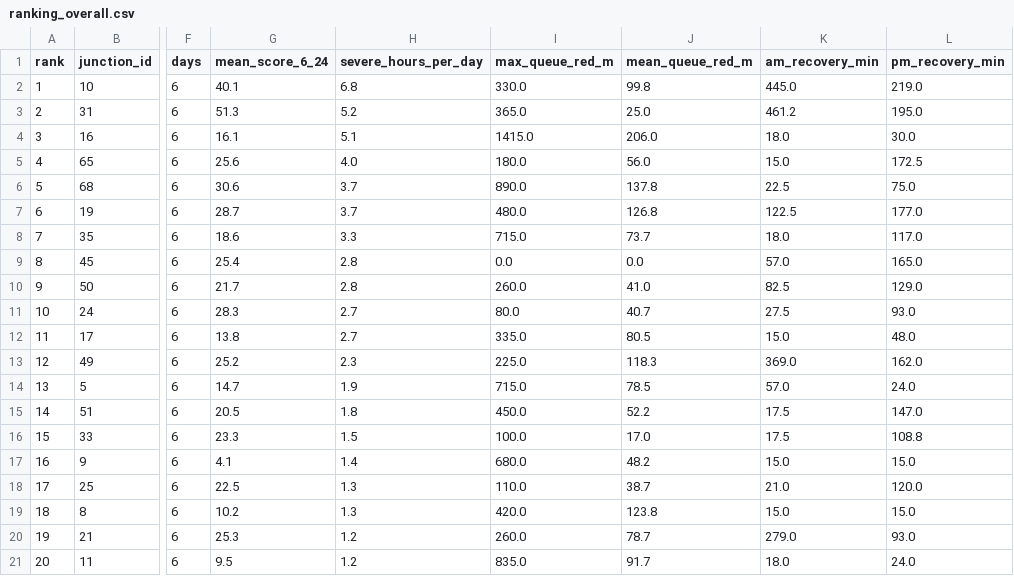
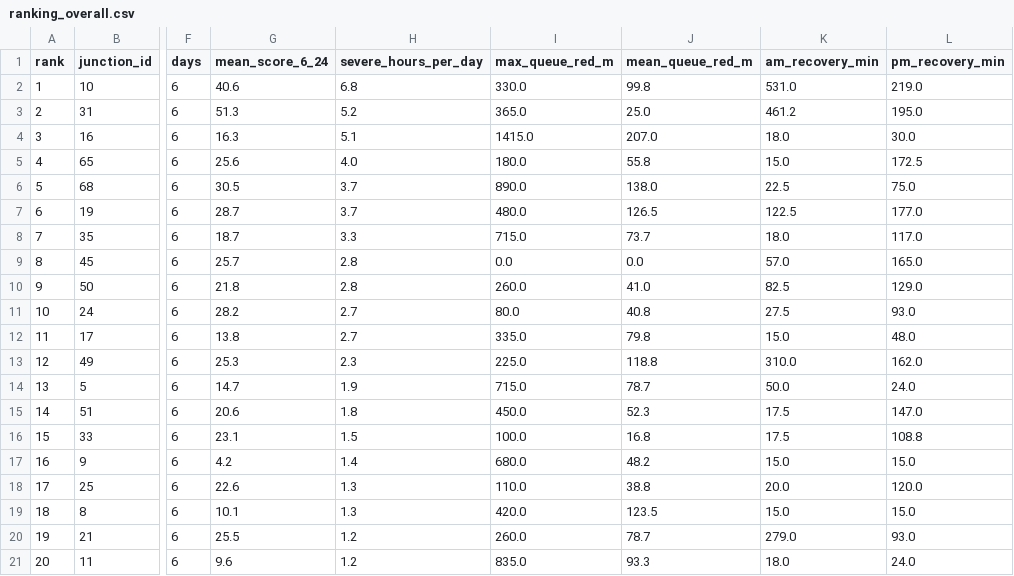
Before and after one commit to wiki-ruhan/Dhaka-Jam-70, a CSV file: data/ranking_overall.csv, drawn as a sheet; only a part is shown, gaps mark what is left out; the diff covers the shown part only; the diff names each change by its address in the sheet, - before the commit and + after, or states it on an @@ line.

```diff
--- a/data/ranking_overall.csv
+++ b/data/ranking_overall.csv
-G2 (mean_score_6_24): 40.1
+G2 (mean_score_6_24): 40.6
-K2 (am_recovery_min): 445.0
+K2 (am_recovery_min): 531.0
-G4 (mean_score_6_24): 16.1
+G4 (mean_score_6_24): 16.3
-J4 (mean_queue_red_m): 206.0
+J4 (mean_queue_red_m): 207.0
-J5 (mean_queue_red_m): 56.0
+J5 (mean_queue_red_m): 55.8
-G6 (mean_score_6_24): 30.6
+G6 (mean_score_6_24): 30.5
-J6 (mean_queue_red_m): 137.8
+J6 (mean_queue_red_m): 138.0
-J7 (mean_queue_red_m): 126.8
+J7 (mean_queue_red_m): 126.5
-G8 (mean_score_6_24): 18.6
+G8 (mean_score_6_24): 18.7
-G9 (mean_score_6_24): 25.4
+G9 (mean_score_6_24): 25.7
-G10 (mean_score_6_24): 21.7
+G10 (mean_score_6_24): 21.8
-G11 (mean_score_6_24): 28.3
+G11 (mean_score_6_24): 28.2
-J11 (mean_queue_red_m): 40.7
+J11 (mean_queue_red_m): 40.8
-J12 (mean_queue_red_m): 80.5
+J12 (mean_queue_red_m): 79.8
-G13 (mean_score_6_24): 25.2
+G13 (mean_score_6_24): 25.3
-J13 (mean_queue_red_m): 118.3
+J13 (mean_queue_red_m): 118.8
-K13 (am_recovery_min): 369.0
+K13 (am_recovery_min): 310.0
-J14 (mean_queue_red_m): 78.5
+J14 (mean_queue_red_m): 78.7
-K14 (am_recovery_min): 57.0
+K14 (am_recovery_min): 50.0
-G15 (mean_score_6_24): 20.5
+G15 (mean_score_6_24): 20.6
-J15 (mean_queue_red_m): 52.2
+J15 (mean_queue_red_m): 52.3
-G16 (mean_score_6_24): 23.3
+G16 (mean_score_6_24): 23.1
-J16 (mean_queue_red_m): 17.0
+J16 (mean_queue_red_m): 16.8
-G17 (mean_score_6_24): 4.1
+G17 (mean_score_6_24): 4.2
-G18 (mean_score_6_24): 22.5
+G18 (mean_score_6_24): 22.6
-J18 (mean_queue_red_m): 38.7
+J18 (mean_queue_red_m): 38.8
-K18 (am_recovery_min): 21.0
+K18 (am_recovery_min): 20.0
-G19 (mean_score_6_24): 10.2
+G19 (mean_score_6_24): 10.1
-J19 (mean_queue_red_m): 123.8
+J19 (mean_queue_red_m): 123.5
-G20 (mean_score_6_24): 25.3
+G20 (mean_score_6_24): 25.5
-G21 (mean_score_6_24): 9.5
+G21 (mean_score_6_24): 9.6
-J21 (mean_queue_red_m): 91.7
+J21 (mean_queue_red_m): 93.3
```
Also changed, not shown: 59 edited cells elsewhere in this file, data/conditions.csv, data/daily/ranking/2026-10-18_ranking.csv, 13 other files.
